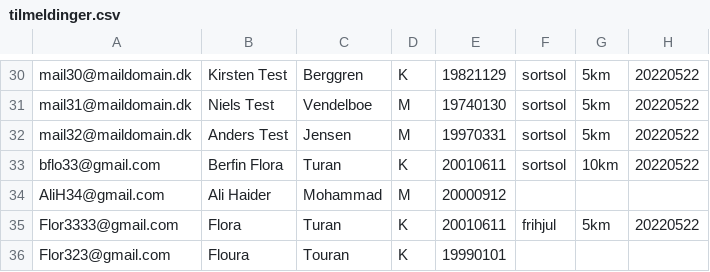
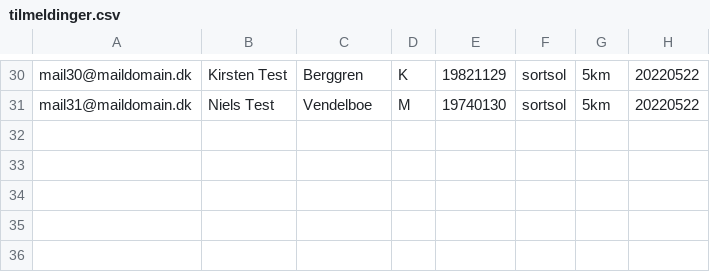
Before and after one commit to Berfin20/03_db, a CSV file: src/main/resources/tilmeldinger.csv, drawn as a sheet; only a part is shown, gaps mark what is left out; the diff names each change by its address in the sheet, - before the commit and + after, or states it on an @@ line.

```diff
--- a/src/main/resources/tilmeldinger.csv
+++ b/src/main/resources/tilmeldinger.csv
-row 32: mail32@maildomain.dk | Anders Test | Jensen | M | 19970331 | sortsol | 5km | 20220522
-row 33: bflo33@gmail.com | Berfin Flora | Turan | K | 20010611 | sortsol | 10km | 20220522
-row 34: AliH34@gmail.com | Ali Haider | Mohammad | M | 20000912
-row 35: Flor3333@gmail.com | Flora | Turan | K | 20010611 | frihjul | 5km | 20220522
-row 36: Flor323@gmail.com | Floura | Touran | K | 19990101
```
Also changed, not shown: 2 other files.
